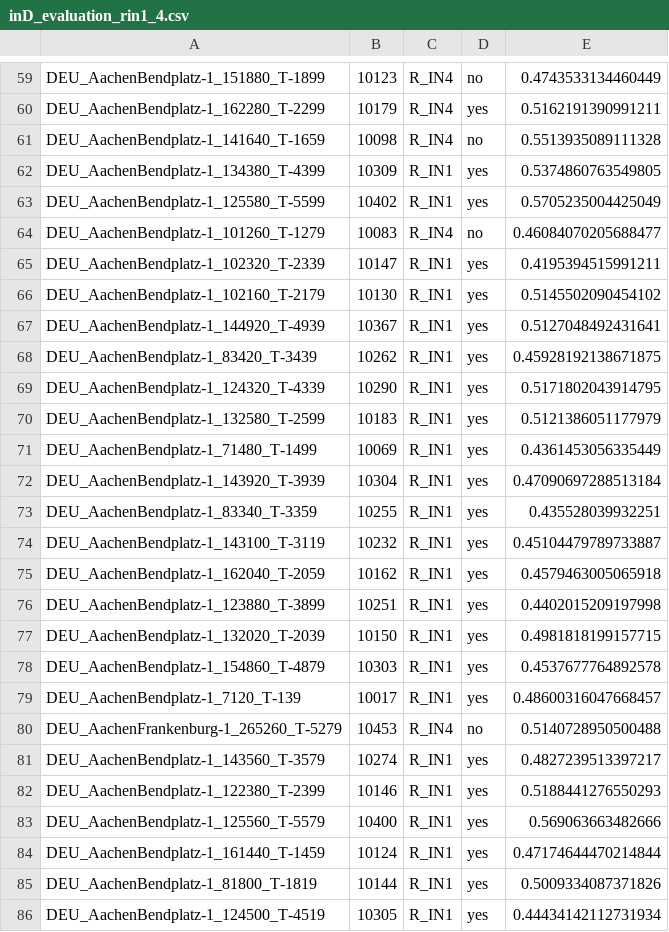
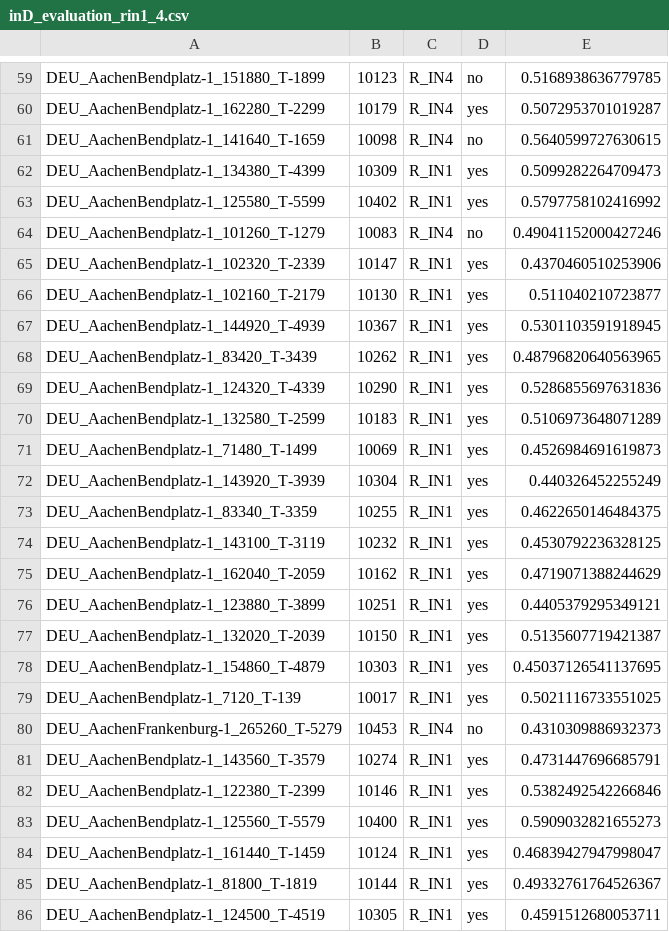
Before and after one commit to LiShuaiyi/vp-repairer, a CSV file: comparison/inD_evaluation_rin1_4.csv, drawn as a sheet; only a part is shown, gaps mark what is left out; the diff covers the shown part only; the diff names each change by its address in the sheet, - before the commit and + after, or states it on an @@ line.

```diff
--- a/comparison/inD_evaluation_rin1_4.csv
+++ b/comparison/inD_evaluation_rin1_4.csv
-E59: 0.4743533134460449
+E59: 0.5168938636779785
-E60: 0.5162191390991211
+E60: 0.5072953701019287
-E61: 0.5513935089111328
+E61: 0.5640599727630615
-E62: 0.5374860763549805
+E62: 0.5099282264709473
-E63: 0.5705235004425049
+E63: 0.5797758102416992
-E64: 0.46084070205688477
+E64: 0.49041152000427246
-E65: 0.4195394515991211
+E65: 0.4370460510253906
-E66: 0.5145502090454102
+E66: 0.511040210723877
-E67: 0.5127048492431641
+E67: 0.5301103591918945
-E68: 0.45928192138671875
+E68: 0.48796820640563965
-E69: 0.5171802043914795
+E69: 0.5286855697631836
-E70: 0.5121386051177979
+E70: 0.5106973648071289
-E71: 0.4361453056335449
+E71: 0.4526984691619873
-E72: 0.47090697288513184
+E72: 0.440326452255249
-E73: 0.435528039932251
+E73: 0.4622650146484375
-E74: 0.45104479789733887
+E74: 0.4530792236328125
-E75: 0.4579463005065918
+E75: 0.4719071388244629
-E76: 0.4402015209197998
+E76: 0.4405379295349121
-E77: 0.4981818199157715
+E77: 0.5135607719421387
-E78: 0.4537677764892578
+E78: 0.45037126541137695
-E79: 0.48600316047668457
+E79: 0.5021116733551025
-E80: 0.5140728950500488
+E80: 0.4310309886932373
-E81: 0.4827239513397217
+E81: 0.4731447696685791
-E82: 0.5188441276550293
+E82: 0.5382492542266846
-E83: 0.569063663482666
+E83: 0.5909032821655273
-E84: 0.47174644470214844
+E84: 0.46839427947998047
-E85: 0.5009334087371826
+E85: 0.49332761764526367
-E86: 0.44434142112731934
+E86: 0.4591512680053711
```
Also changed, not shown: 101 edited cells elsewhere in this file.
